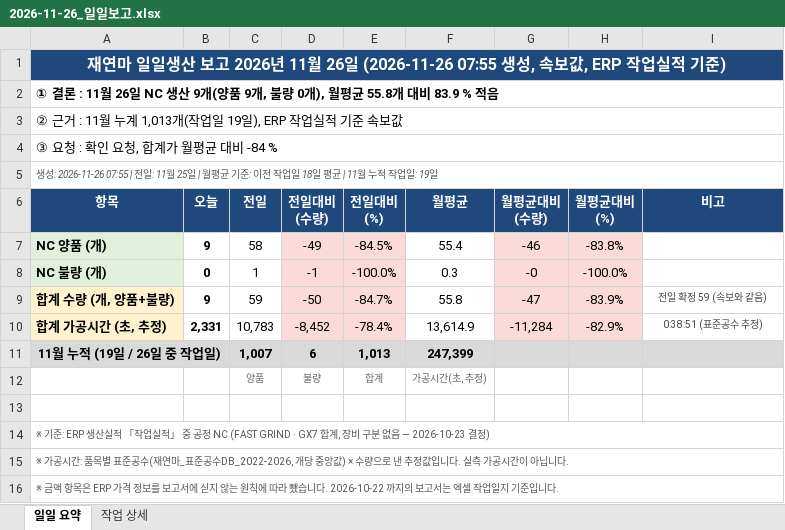
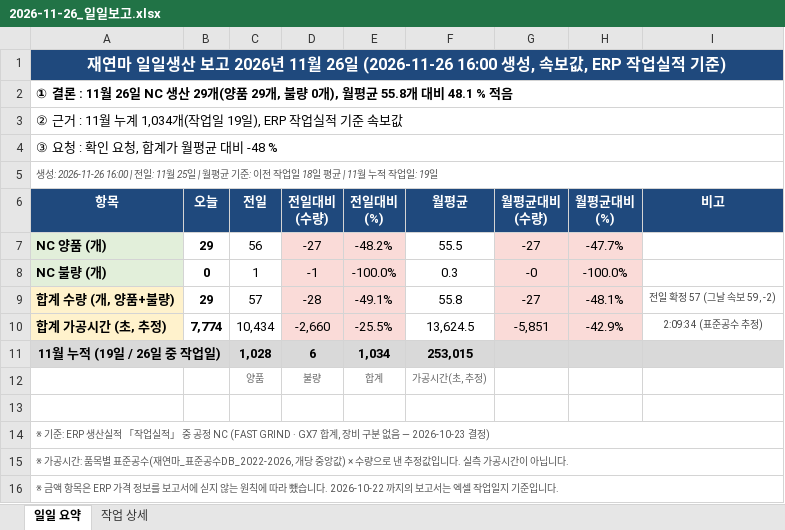
Before and after one commit to HanKyungJun/koreatooling-portal, an Excel workbook: wiki/reports/daily/2026-11-26_일일보고.xlsx, sheet 일일 요약, drawn as a sheet; values as stored, in another font and other column widths than the file's, no borders; the diff names each change by its address in the sheet, - before the commit and + after, or states it on an @@ line.

```diff
--- a/wiki/reports/daily/2026-11-26_일일보고.xlsx (sheet 일일 요약)
+++ b/wiki/reports/daily/2026-11-26_일일보고.xlsx (sheet 일일 요약)
-A1 (항목): …26일 (2026-11-26 07:55 생성, 속…
+A1 (항목): …26일 (2026-11-26 16:00 생성, 속…
-A2 (항목): …NC 생산 9개(양품 9개, 불량 0개), 월평균 55.8개 대비 83.9 % 적음
+A2 (항목): …NC 생산 29개(양품 29개, 불량 0개), 월평균 55.8개 대비 48.1 % 적음
-A3 (항목): …누계 1,013개(작업…
+A3 (항목): …누계 1,034개(작업…
-A4 (항목): ③ 요청 : 확인 요청, 합계가 월평균 대비 -84 %
+A4 (항목): ③ 요청 : 확인 요청, 합계가 월평균 대비 -48 %
-A5 (항목): 생성: 2026-11-26 07:55 | 전일:…
+A5 (항목): 생성: 2026-11-26 16:00 | 전일:…
-B7 (오늘): 9
+B7 (오늘): 29
-C7 (전일): 58
+C7 (전일): 56
-D7 (전일대비 (수량)): -49
+D7 (전일대비 (수량)): -27
-E7 (전일대비 (%)): -84.5%
+E7 (전일대비 (%)): -48.2%
-F7 (월평균): 55.4
+F7 (월평균): 55.5
-G7 (월평균대비 (수량)): -46
+G7 (월평균대비 (수량)): -27
-H7 (월평균대비 (%)): -83.8%
+H7 (월평균대비 (%)): -47.7%
-B9 (오늘): 9
+B9 (오늘): 29
-C9 (전일): 59
+C9 (전일): 57
-D9 (전일대비 (수량)): -50
+D9 (전일대비 (수량)): -28
-E9 (전일대비 (%)): -84.7%
+E9 (전일대비 (%)): -49.1%
-G9 (월평균대비 (수량)): -47
+G9 (월평균대비 (수량)): -27
-H9 (월평균대비 (%)): -83.9%
+H9 (월평균대비 (%)): -48.1%
-I9 (비고): 전일 확정 59 (속보와 같음)
+I9 (비고): 전일 확정 57 (그날 속보 59, -2)
-B10 (오늘): 2,331
+B10 (오늘): 7,774
-C10 (전일): 10,783
+C10 (전일): 10,434
-D10 (전일대비 (수량)): -8,452
+D10 (전일대비 (수량)): -2,660
-E10 (전일대비 (%)): -78.4%
+E10 (전일대비 (%)): -25.5%
-F10 (월평균): 13,614.9
+F10 (월평균): 13,624.5
-G10 (월평균대비 (수량)): -11,284
+G10 (월평균대비 (수량)): -5,851
-H10 (월평균대비 (%)): -82.9%
+H10 (월평균대비 (%)): -42.9%
-I10 (비고): 0:38:51 (표준공수 추정)
+I10 (비고): 2:09:34 (표준공수 추정)
-C11 (전일): 1,007
+C11 (전일): 1,028
-E11 (전일대비 (%)): 1,013
+E11 (전일대비 (%)): 1,034
-F11 (월평균): 247,399
+F11 (월평균): 253,015
```
Also changed, not shown: sheet 작업 상세, 3 other files.
